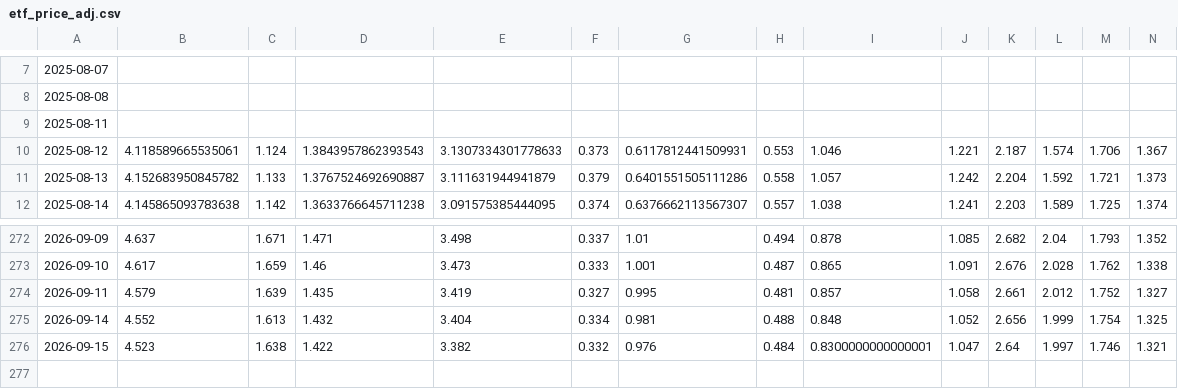
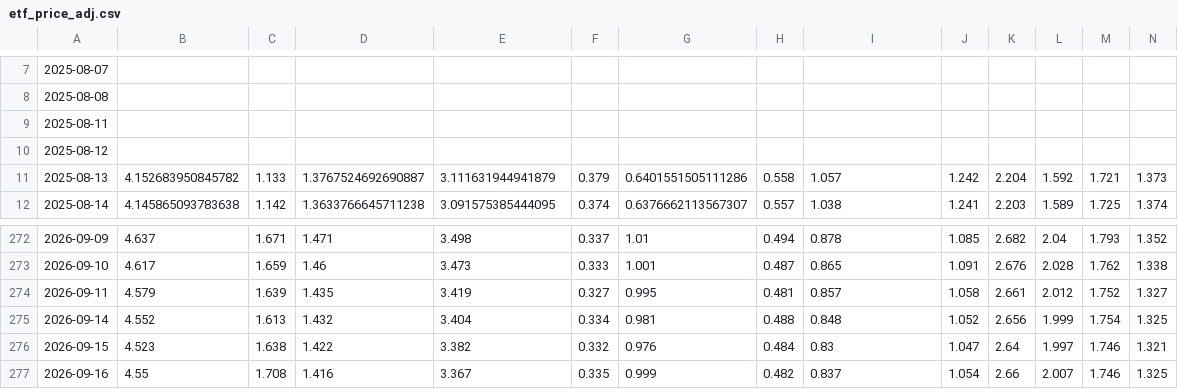
Before and after one commit to ChiaraVan1/equity-risk-premium-monitor, a CSV file: data/etf_price_adj.csv, drawn as a sheet; only a part is shown, gaps mark what is left out; removed rows and columns are numbered as before the commit, all else as after; rows hold the shown columns only; the diff names each change by its address in the sheet, - before the commit and + after, or states it on an @@ line.

```diff
--- a/data/etf_price_adj.csv
+++ b/data/etf_price_adj.csv
-row 10: 2025-08-12 | 4.118589665535061 | 1.124 | 1.3843957862393543 | 3.1307334301778633 | 0.373 | 0.6117812441509931 | 0.553 | 1.046 | 1.221 | 2.187 | 1.574 | 1.706 | 1.367
+row 10: 2025-08-12
-I276: 0.8300000000000001
+I276: 0.83
+row 277: 2026-09-16 | 4.55 | 1.708 | 1.416 | 3.367 | 0.335 | 0.999 | 0.482 | 0.837 | 1.054 | 2.66 | 2.007 | 1.746 | 1.325
```
Also changed, not shown: data/etf_nav.csv, data/etf_price.csv, 2 other files.
